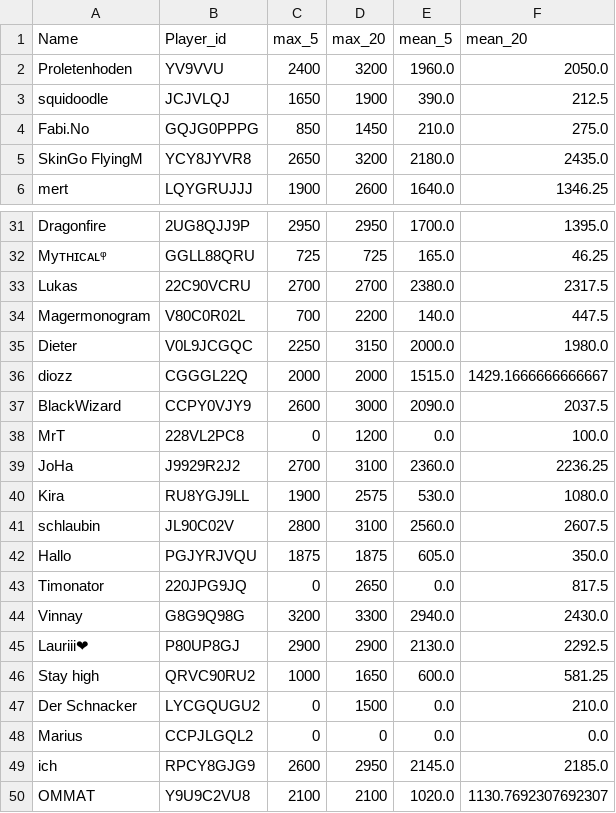
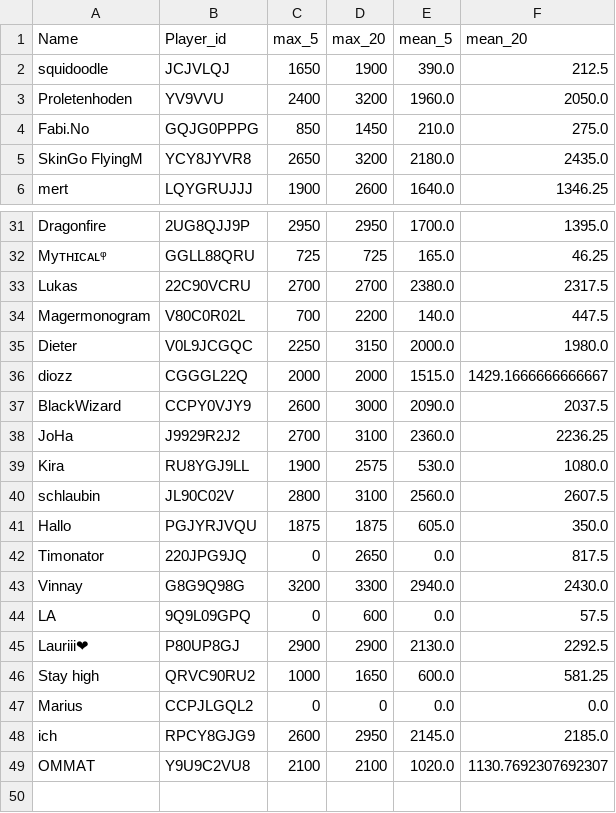
Before and after one commit to FabianL1908/ClashRoyalePerformance, a CSV file: stats.csv, drawn as a sheet; only a part is shown, gaps mark what is left out.

```diff
--- a/stats.csv
+++ b/stats.csv
@@ -1,4 +1,4 @@
 Name,Player_id,max_5,max_20,mean_5,mean_20
+squidoodle,JCJVLQJ,1650,1900,390.0,212.5
 Proletenhoden,YV9VVU,2400,3200,1960.0,2050.0
-squidoodle,JCJVLQJ,1650,1900,390.0,212.5
 Fabi.No,GQJG0PPPG,850,1450,210.0,275.0
@@ -37,3 +37,2 @@ diozz,CGGGL22Q,2000,2000,1515.0,1429.1666666666667
 BlackWizard,CCPY0VJY9,2600,3000,2090.0,2037.5
-MrT,228VL2PC8,0,1200,0.0,100.0
 JoHa,J9929R2J2,2700,3100,2360.0,2236.25
@@ -44,5 +43,5 @@ Timonator,220JPG9JQ,0,2650,0.0,817.5
 Vinnay,G8G9Q98G,3200,3300,2940.0,2430.0
+LA,9Q9L09GPQ,0,600,0.0,57.5
 Lauriii❤,P80UP8GJ,2900,2900,2130.0,2292.5
 Stay high,QRVC90RU2,1000,1650,600.0,581.25
-Der Schnacker,LYCGQUGU2,0,1500,0.0,210.0
 Marius,CCPJLGQL2,0,0,0.0,0.0
```
